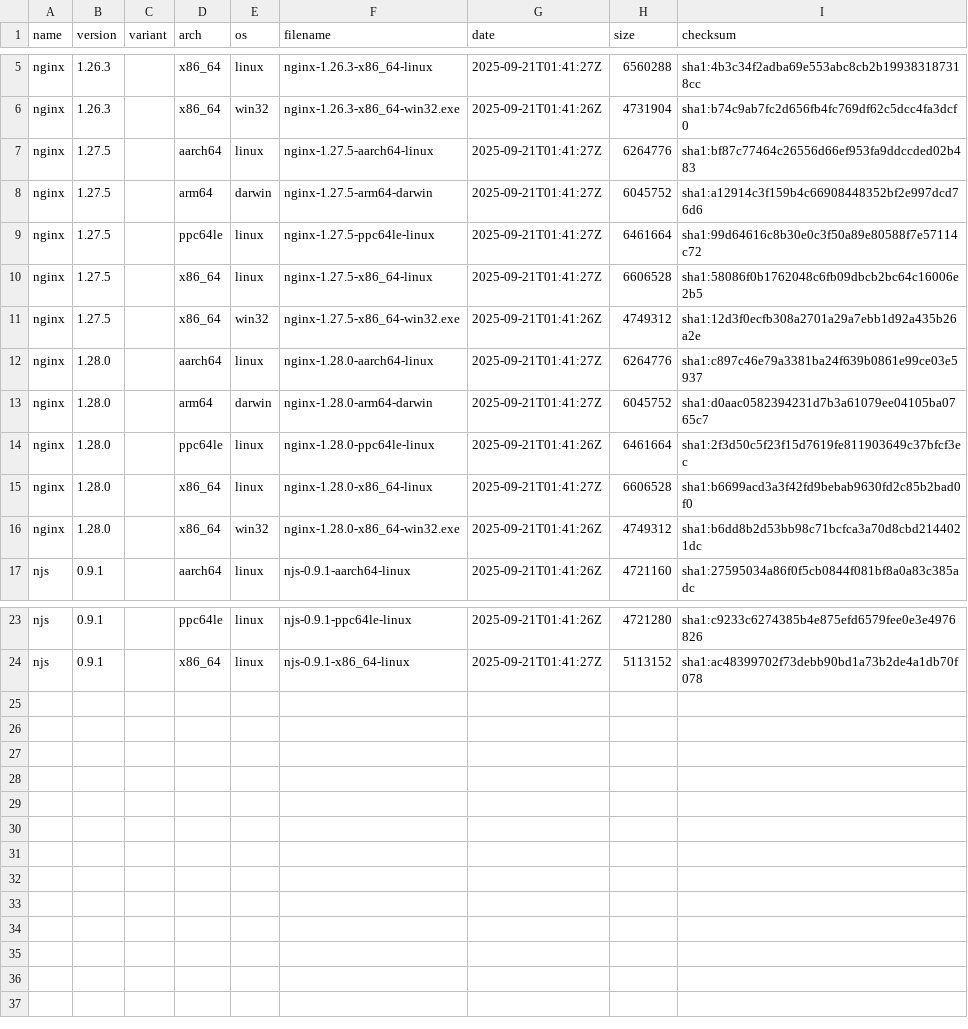
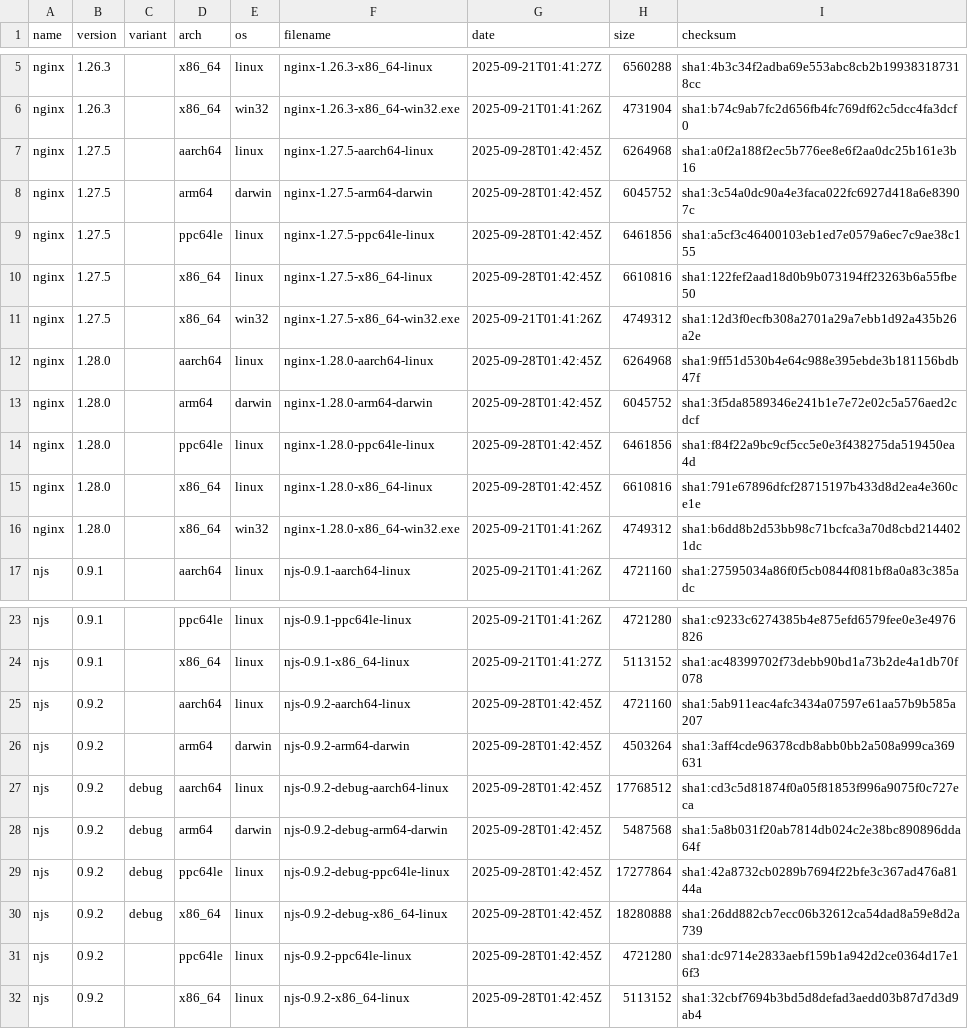
Before and after one commit to Mr-Koala/nginx-binaries, a CSV file: index.csv, drawn as a sheet; only a part is shown, gaps mark what is left out.

```diff
--- a/index.csv
+++ b/index.csv
@@ -6,11 +6,11 @@ nginx,1.26.3,,x86_64,linux,nginx-1.26.3-x86_64-linux,2025-09-21T01:41:27Z,656028
 nginx,1.26.3,,x86_64,win32,nginx-1.26.3-x86_64-win32.exe,2025-09-21T01:41:26Z,4731904,sha1:b74c9ab7fc2d656fb4fc769df62c5dcc4fa3dcf0
-nginx,1.27.5,,aarch64,linux,nginx-1.27.5-aarch64-linux,2025-09-21T01:41:27Z,6264776,sha1:bf87c77464c26556d66ef953fa9ddccded02b483
-nginx,1.27.5,,arm64,darwin,nginx-1.27.5-arm64-darwin,2025-09-21T01:41:27Z,6045752,sha1:a12914c3f159b4c66908448352bf2e997dcd76d6
-nginx,1.27.5,,ppc64le,linux,nginx-1.27.5-ppc64le-linux,2025-09-21T01:41:27Z,6461664,sha1:99d64616c8b30e0c3f50a89e80588f7e57114c72
-nginx,1.27.5,,x86_64,linux,nginx-1.27.5-x86_64-linux,2025-09-21T01:41:27Z,6606528,sha1:58086f0b1762048c6fb09dbcb2bc64c16006e2b5
+nginx,1.27.5,,aarch64,linux,nginx-1.27.5-aarch64-linux,2025-09-28T01:42:45Z,6264968,sha1:a0f2a188f2ec5b776ee8e6f2aa0dc25b161e3b16
+nginx,1.27.5,,arm64,darwin,nginx-1.27.5-arm64-darwin,2025-09-28T01:42:45Z,6045752,sha1:3c54a0dc90a4e3faca022fc6927d418a6e83907c
+nginx,1.27.5,,ppc64le,linux,nginx-1.27.5-ppc64le-linux,2025-09-28T01:42:45Z,6461856,sha1:a5cf3c46400103eb1ed7e0579a6ec7c9ae38c155
+nginx,1.27.5,,x86_64,linux,nginx-1.27.5-x86_64-linux,2025-09-28T01:42:45Z,6610816,sha1:122fef2aad18d0b9b073194ff23263b6a55fbe50
 nginx,1.27.5,,x86_64,win32,nginx-1.27.5-x86_64-win32.exe,2025-09-21T01:41:26Z,4749312,sha1:12d3f0ecfb308a2701a29a7ebb1d92a435b26a2e
-nginx,1.28.0,,aarch64,linux,nginx-1.28.0-aarch64-linux,2025-09-21T01:41:27Z,6264776,sha1:c897c46e79a3381ba24f639b0861e99ce03e5937
-nginx,1.28.0,,arm64,darwin,nginx-1.28.0-arm64-darwin,2025-09-21T01:41:27Z,6045752,sha1:d0aac0582394231d7b3a61079ee04105ba0765c7
-nginx,1.28.0,,ppc64le,linux,nginx-1.28.0-ppc64le-linux,2025-09-21T01:41:26Z,6461664,sha1:2f3d50c5f23f15d7619fe811903649c37bfcf3ec
-nginx,1.28.0,,x86_64,linux,nginx-1.28.0-x86_64-linux,2025-09-21T01:41:27Z,6606528,sha1:b6699acd3a3f42fd9bebab9630fd2c85b2bad0f0
+nginx,1.28.0,,aarch64,linux,nginx-1.28.0-aarch64-linux,2025-09-28T01:42:45Z,6264968,sha1:9ff51d530b4e64c988e395ebde3b181156bdb47f
+nginx,1.28.0,,arm64,darwin,nginx-1.28.0-arm64-darwin,2025-09-28T01:42:45Z,6045752,sha1:3f5da8589346e241b1e7e72e02c5a576aed2cdcf
+nginx,1.28.0,,ppc64le,linux,nginx-1.28.0-ppc64le-linux,2025-09-28T01:42:45Z,6461856,sha1:f84f22a9bc9cf5cc5e0e3f438275da519450ea4d
+nginx,1.28.0,,x86_64,linux,nginx-1.28.0-x86_64-linux,2025-09-28T01:42:45Z,6610816,sha1:791e67896dfcf28715197b433d8d2ea4e360ce1e
 nginx,1.28.0,,x86_64,win32,nginx-1.28.0-x86_64-win32.exe,2025-09-21T01:41:26Z,4749312,sha1:b6dd8b2d53bb98c71bcfca3a70d8cbd2144021dc
@@ -24 +24,9 @@ njs,0.9.1,,ppc64le,linux,njs-0.9.1-ppc64le-linux,2025-09-21T01:41:26Z,4721280,sh
 njs,0.9.1,,x86_64,linux,njs-0.9.1-x86_64-linux,2025-09-21T01:41:27Z,5113152,sha1:ac48399702f73debb90bd1a73b2de4a1db70f078
+njs,0.9.2,,aarch64,linux,njs-0.9.2-aarch64-linux,2025-09-28T01:42:45Z,4721160,sha1:5ab911eac4afc3434a07597e61aa57b9b585a207
+njs,0.9.2,,arm64,darwin,njs-0.9.2-arm64-darwin,2025-09-28T01:42:45Z,4503264,sha1:3aff4cde96378cdb8abb0bb2a508a999ca369631
+njs,0.9.2,debug,aarch64,linux,njs-0.9.2-debug-aarch64-linux,2025-09-28T01:42:45Z,17768512,sha1:cd3c5d81874f0a05f81853f996a9075f0c727eca
+njs,0.9.2,debug,arm64,darwin,njs-0.9.2-debug-arm64-darwin,2025-09-28T01:42:45Z,5487568,sha1:5a8b031f20ab7814db024c2e38bc890896dda64f
+njs,0.9.2,debug,ppc64le,linux,njs-0.9.2-debug-ppc64le-linux,2025-09-28T01:42:45Z,17277864,sha1:42a8732cb0289b7694f22bfe3c367ad476a8144a
+njs,0.9.2,debug,x86_64,linux,njs-0.9.2-debug-x86_64-linux,2025-09-28T01:42:45Z,18280888,sha1:26dd882cb7ecc06b32612ca54dad8a59e8d2a739
+njs,0.9.2,,ppc64le,linux,njs-0.9.2-ppc64le-linux,2025-09-28T01:42:45Z,4721280,sha1:dc9714e2833aebf159b1a942d2ce0364d17e16f3
+njs,0.9.2,,x86_64,linux,njs-0.9.2-x86_64-linux,2025-09-28T01:42:45Z,5113152,sha1:32cbf7694b3bd5d8defad3aedd03b87d7d3d9ab4
```
Also changed, not shown: 50 other files.
